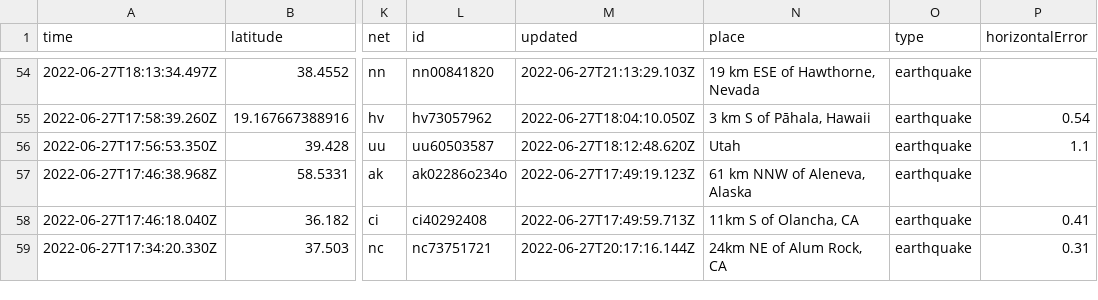
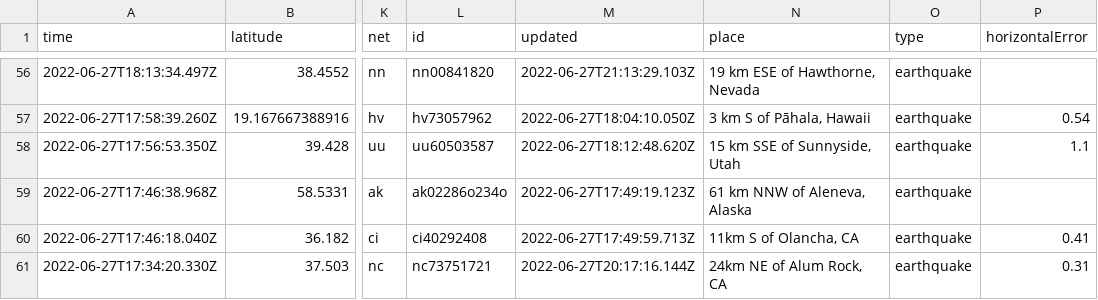
Before and after one commit to melfronczek/my-data-robot, a CSV file: usgs_current.csv, drawn as a sheet; only a part is shown, gaps mark what is left out; addresses are those after the commit; the diff covers the shown part only; the diff names each change by its address in the sheet, - before the commit and + after, or states it on an @@ line.

```diff
--- a/usgs_current.csv
+++ b/usgs_current.csv
-N58 (place): Utah
+N58 (place): 15 km SSE of Sunnyside, Utah
```
Also changed, not shown: 2 added rows, 2 removed rows and 11 edited cells elsewhere in this file.
